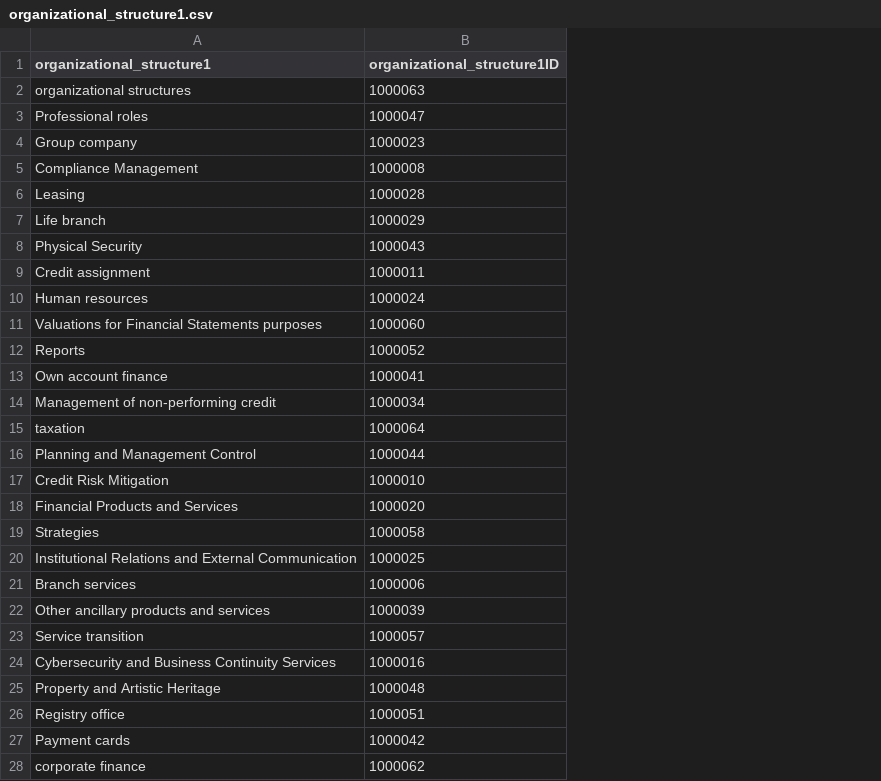
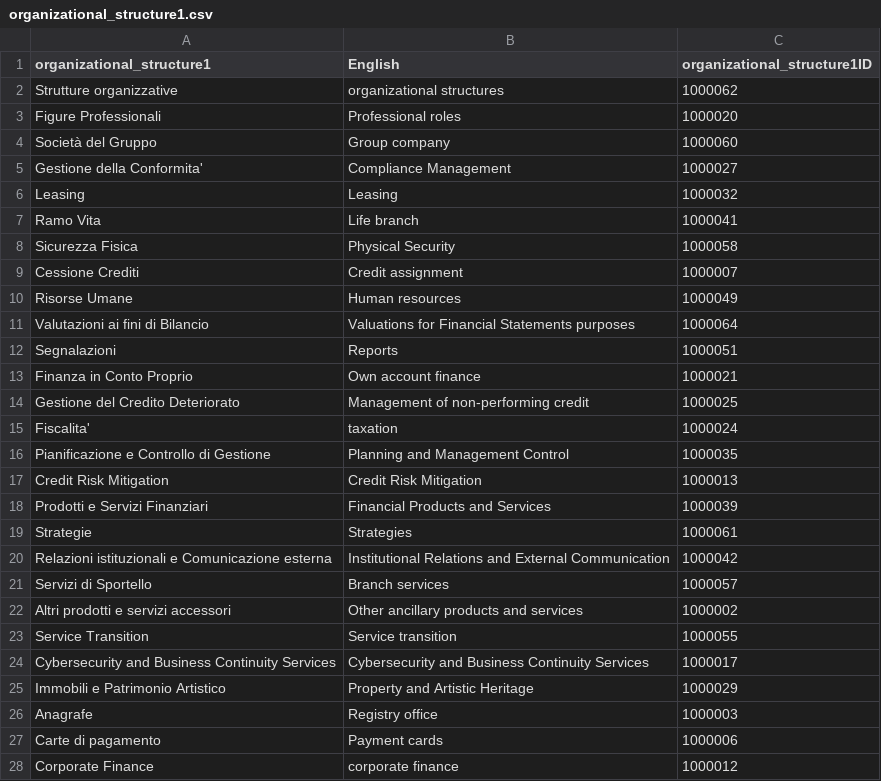
Before and after one commit to tanisharajgor/intesa-financial-processes, a CSV file: src/data/processed/relational/organizational_structure1.csv, drawn as a sheet; only a part is shown; addresses are those after the commit; the diff covers the shown part only; the diff names each change by its address in the sheet, - before the commit and + after, or states it on an @@ line.

Commit message:
added organizational stucture to the network

```diff
--- a/src/data/processed/relational/organizational_structure1.csv
+++ b/src/data/processed/relational/organizational_structure1.csv
+column A (organizational_structure1), rows 2-28: Strutture organizzative | Figure Professionali | Società del Gruppo | Gestione della Conformita' | Leasing | Ramo Vita | Sicurezza Fisica | Cessione Crediti | Risorse Umane | Valutazioni ai fini di Bilancio | Segnalazioni | Finanza in Conto Proprio | Gestione del Credito Deteriorato | Fiscalita' | Pianificazione e Controllo di Gestione | Credit Risk Mitigation | Prodotti e Servizi Finanziari | Strategie | Relazioni istituzionali e Comunicazione esterna | Servizi di Sportello | Altri prodotti e servizi accessori | Service Transition | Cybersecurity and Business Continuity Services | Immobili e Patrimonio Artistico | Anagrafe | Carte di pagamento | Corporate Finance
-B1: organizational_structure1
+B1: English
-C2 (organizational_structure1ID): 1000063
+C2 (organizational_structure1ID): 1000062
-C3 (organizational_structure1ID): 1000047
+C3 (organizational_structure1ID): 1000020
-C4 (organizational_structure1ID): 1000023
+C4 (organizational_structure1ID): 1000060
-C5 (organizational_structure1ID): 1000008
+C5 (organizational_structure1ID): 1000027
-C6 (organizational_structure1ID): 1000028
+C6 (organizational_structure1ID): 1000032
-C7 (organizational_structure1ID): 1000029
+C7 (organizational_structure1ID): 1000041
-C8 (organizational_structure1ID): 1000043
+C8 (organizational_structure1ID): 1000058
-C9 (organizational_structure1ID): 1000011
+C9 (organizational_structure1ID): 1000007
-C10 (organizational_structure1ID): 1000024
+C10 (organizational_structure1ID): 1000049
-C11 (organizational_structure1ID): 1000060
+C11 (organizational_structure1ID): 1000064
-C12 (organizational_structure1ID): 1000052
+C12 (organizational_structure1ID): 1000051
-C13 (organizational_structure1ID): 1000041
+C13 (organizational_structure1ID): 1000021
-C14 (organizational_structure1ID): 1000034
+C14 (organizational_structure1ID): 1000025
-C15 (organizational_structure1ID): 1000064
+C15 (organizational_structure1ID): 1000024
-C16 (organizational_structure1ID): 1000044
+C16 (organizational_structure1ID): 1000035
-C17 (organizational_structure1ID): 1000010
+C17 (organizational_structure1ID): 1000013
-C18 (organizational_structure1ID): 1000020
+C18 (organizational_structure1ID): 1000039
-C19 (organizational_structure1ID): 1000058
+C19 (organizational_structure1ID): 1000061
-C20 (organizational_structure1ID): 1000025
+C20 (organizational_structure1ID): 1000042
-C21 (organizational_structure1ID): 1000006
+C21 (organizational_structure1ID): 1000057
-C22 (organizational_structure1ID): 1000039
+C22 (organizational_structure1ID): 1000002
-C23 (organizational_structure1ID): 1000057
+C23 (organizational_structure1ID): 1000055
-C24 (organizational_structure1ID): 1000016
+C24 (organizational_structure1ID): 1000017
-C25 (organizational_structure1ID): 1000048
+C25 (organizational_structure1ID): 1000029
-C26 (organizational_structure1ID): 1000051
+C26 (organizational_structure1ID): 1000003
-C27 (organizational_structure1ID): 1000042
+C27 (organizational_structure1ID): 1000006
-C28 (organizational_structure1ID): 1000062
+C28 (organizational_structure1ID): 1000012
```
Also changed, not shown: 37 edited cells elsewhere in this file, 6 other files.
